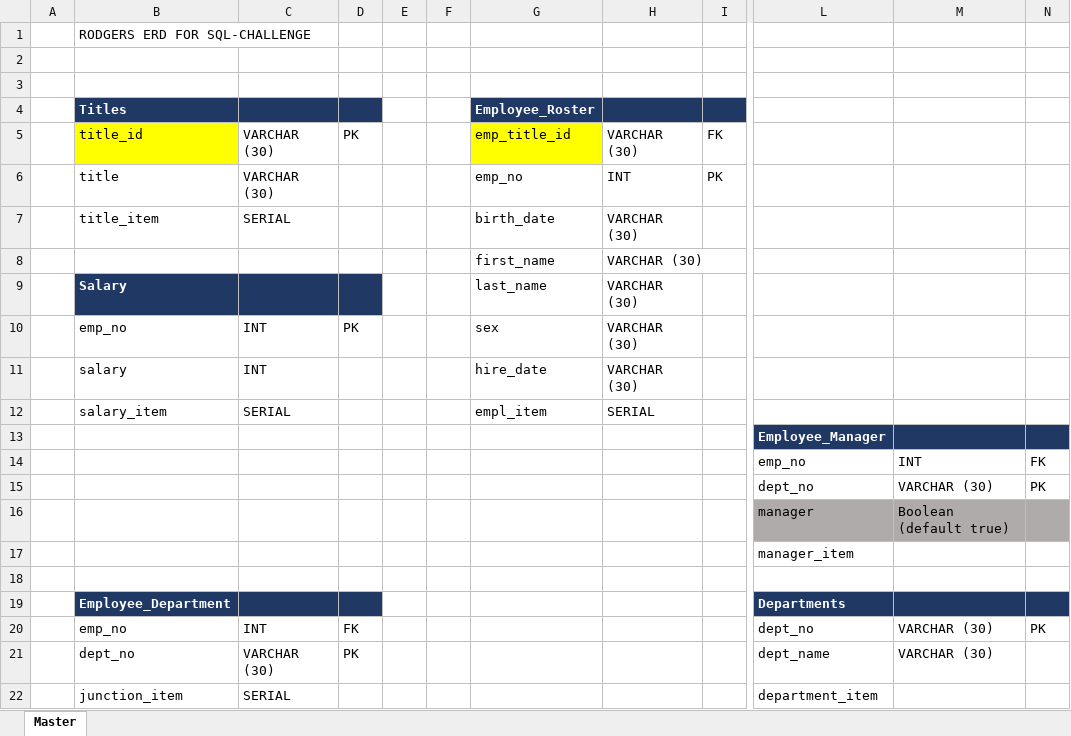
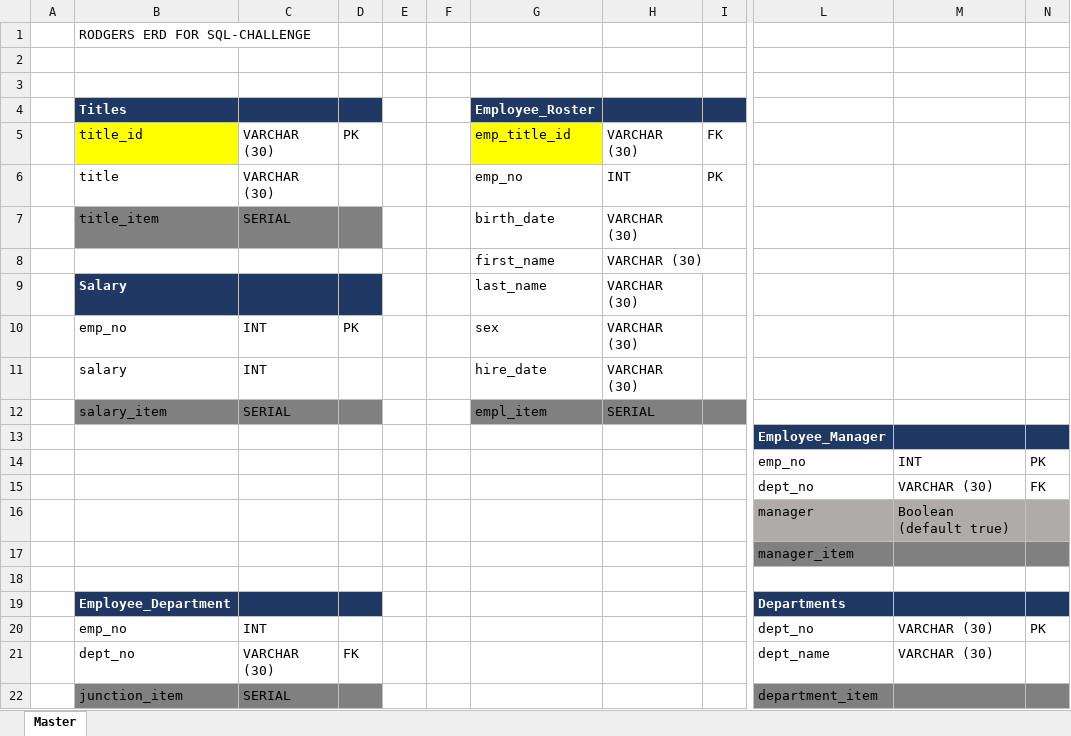
Before and after one commit to rodgerskent/sql-challenge, an Excel workbook: EmployeeSQL/Rodgers_ERD.xlsx, sheet Master, drawn as a sheet; only a part is shown, gaps mark what is left out; values as stored, in another font and other column widths than the file's, no borders; charts and pictures not drawn; the diff names each change by its address in the sheet, - before the commit and + after, or states it on an @@ line.

```diff
--- a/EmployeeSQL/Rodgers_ERD.xlsx (sheet Master)
+++ b/EmployeeSQL/Rodgers_ERD.xlsx (sheet Master)
-B7:D7 fill: none
+B7:D7 fill: #808080
-B12:D12 fill: none
+B12:D12 fill: #808080
-G12:I12 fill: none
+G12:I12 fill: #808080
-N14: FK
+N14: PK
-N15: PK
+N15: FK
-L17:N17 fill: none
+L17:N17 fill: #808080
-D20: FK
+D20: (empty)
-D21: PK
+D21: FK
-B22:D22 fill: none
+B22:D22 fill: #808080
-L22:N22 fill: none
+L22:N22 fill: #808080
```
Also changed, not shown: charts or pictures, 3 other files.
